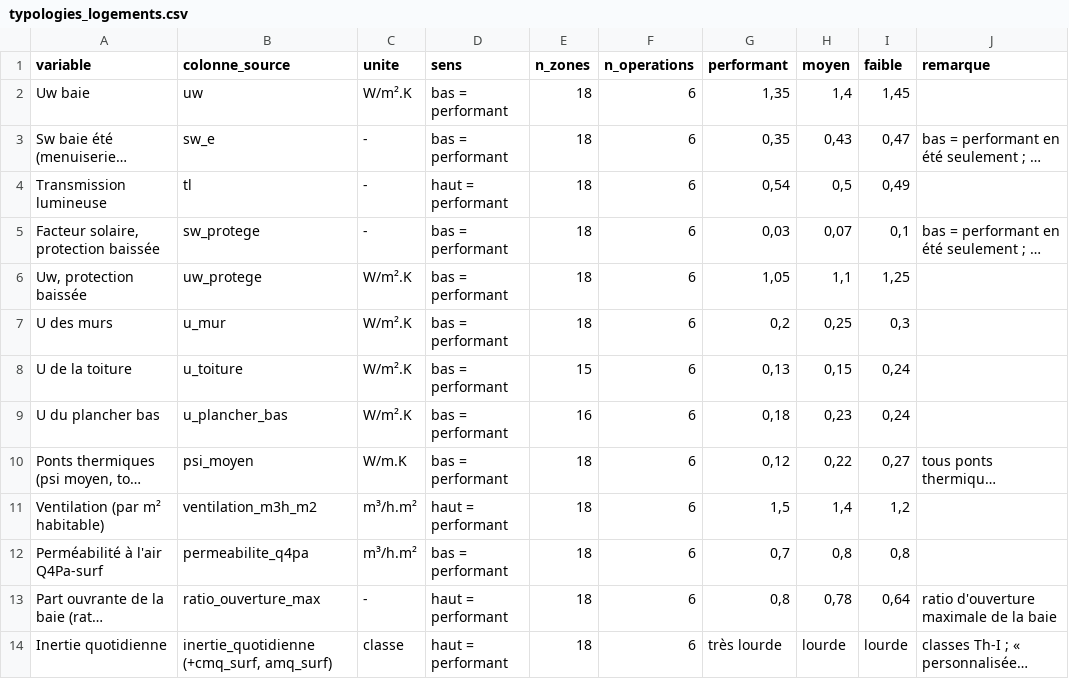
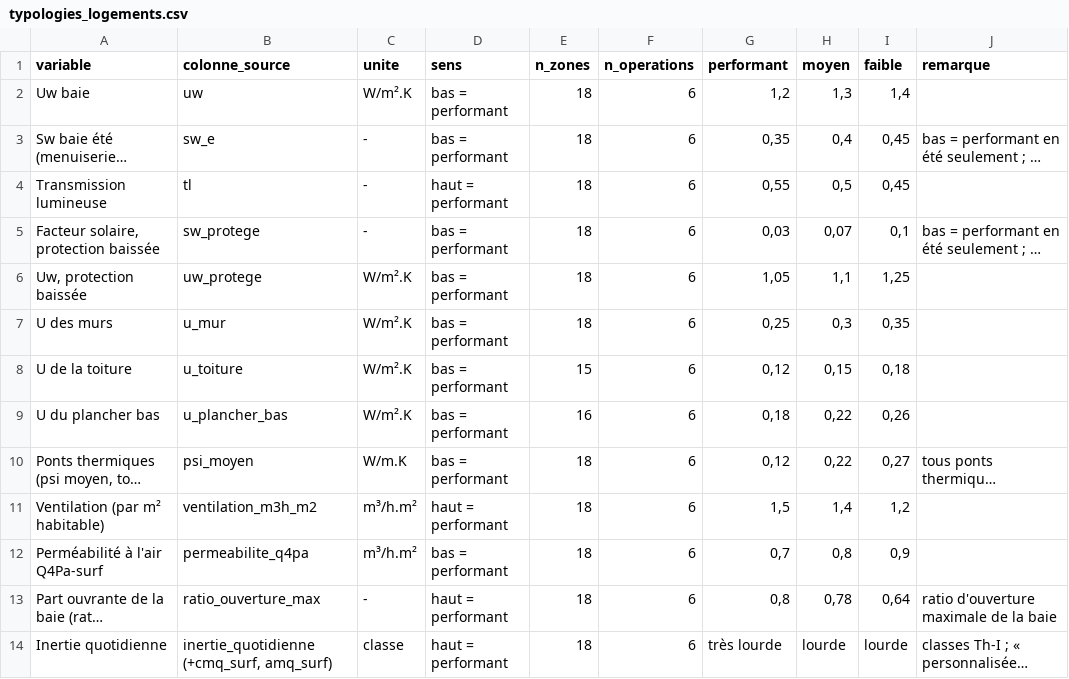
Before and after one commit to Alliages/explorateur_Bbio_DH, a CSV file: donnees/typologies_logements.csv, drawn as a sheet; long unchanged cells end in …; the diff names each change by its address in the sheet, - before the commit and + after, or states it on an @@ line.

```diff
--- a/donnees/typologies_logements.csv
+++ b/donnees/typologies_logements.csv
-G2 (performant): 1,35
+G2 (performant): 1,2
-H2 (moyen): 1,4
+H2 (moyen): 1,3
-I2 (faible): 1,45
+I2 (faible): 1,4
-H3 (moyen): 0,43
+H3 (moyen): 0,4
-I3 (faible): 0,47
+I3 (faible): 0,45
-G4 (performant): 0,54
+G4 (performant): 0,55
-I4 (faible): 0,49
+I4 (faible): 0,45
-G7 (performant): 0,2
+G7 (performant): 0,25
-H7 (moyen): 0,25
+H7 (moyen): 0,3
-I7 (faible): 0,3
+I7 (faible): 0,35
-G8 (performant): 0,13
+G8 (performant): 0,12
-I8 (faible): 0,24
+I8 (faible): 0,18
-H9 (moyen): 0,23
+H9 (moyen): 0,22
-I9 (faible): 0,24
+I9 (faible): 0,26
-I12 (faible): 0,8
+I12 (faible): 0,9
```
Also changed, not shown: 13 other files.
